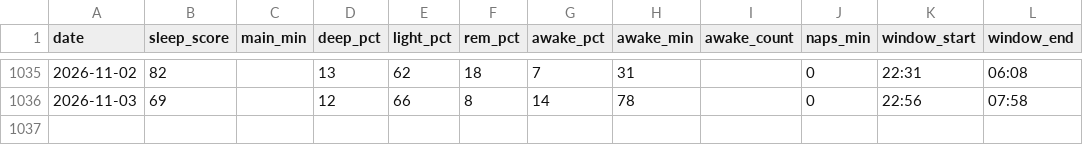
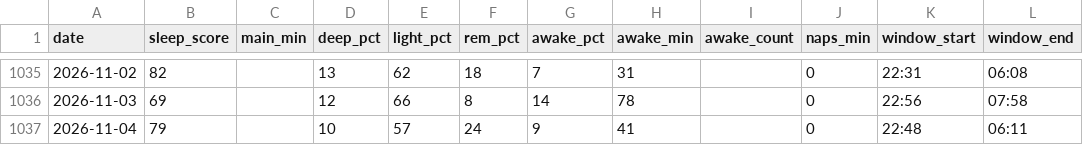
Before and after one commit to zhubao315/health, a CSV file: data/sleep.csv, drawn as a sheet; only a part is shown, gaps mark what is left out.

```diff
--- a/data/sleep.csv
+++ b/data/sleep.csv
@@ -1036 +1036,2 @@ date,sleep_score,main_min,deep_pct,light_pct,rem_pct,awake_pct,awake_min,awake_c
 2026-11-03,69,,12,66,8,14,78,,0,22:56,07:58
+2026-11-04,79,,10,57,24,9,41,,0,22:48,06:11
```
Also changed, not shown: data/activities.csv, data/daily.csv, 14 other files.
